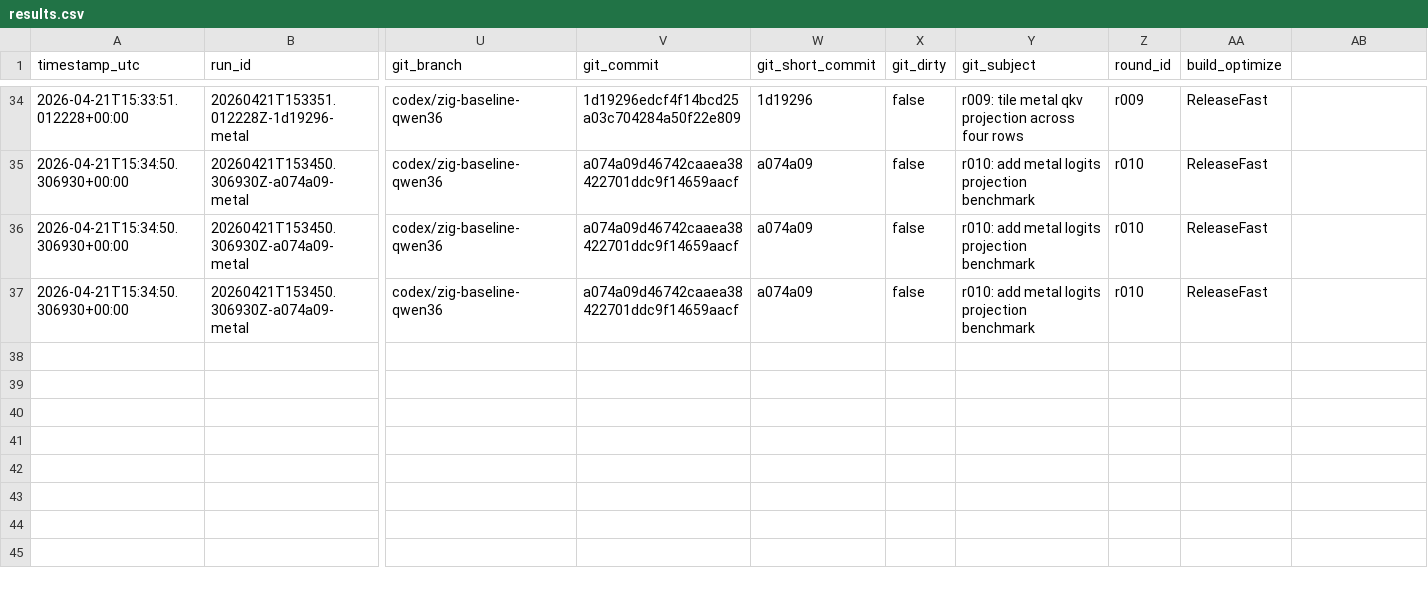
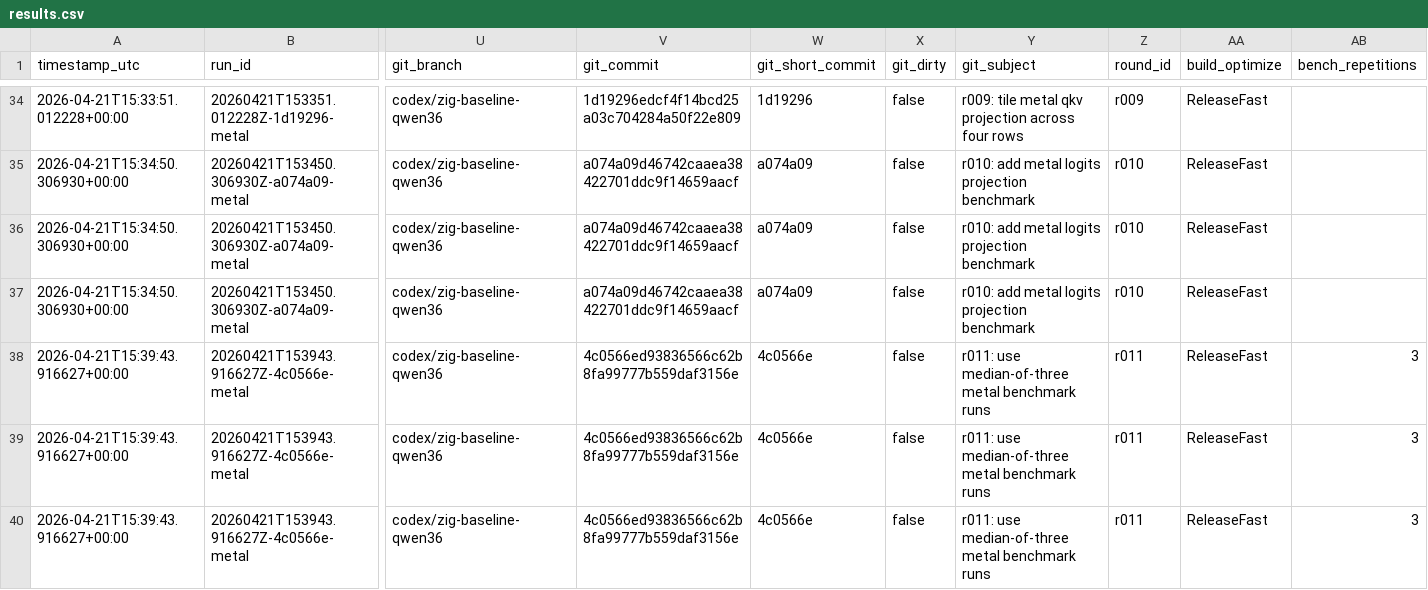
Before and after one commit to DrHB/dtree-mlx, a CSV file: experiments/results.csv, drawn as a sheet; only a part is shown, gaps mark what is left out; rows hold the shown columns only; the diff names each change by its address in the sheet, - before the commit and + after, or states it on an @@ line.

Commit message:
r011 results: use median-of-three metal benchmark runs [code pending]

```diff
--- a/experiments/results.csv
+++ b/experiments/results.csv
-AB1: (empty)
+AB1: bench_repetitions
+row 38: 2026-04-21T15:39:43.916627+00:00 | 20260421T153943.916627Z-4c0566e-metal | codex/zig-baseline-qwen36 | 4c0566ed93836566c62b8fa99777b559daf3156e | 4c0566e | false | r011: use median-of-three metal benchmark runs | r011 | ReleaseFast | 3
+row 39: 2026-04-21T15:39:43.916627+00:00 | 20260421T153943.916627Z-4c0566e-metal | codex/zig-baseline-qwen36 | 4c0566ed93836566c62b8fa99777b559daf3156e | 4c0566e | false | r011: use median-of-three metal benchmark runs | r011 | ReleaseFast | 3
+row 40: 2026-04-21T15:39:43.916627+00:00 | 20260421T153943.916627Z-4c0566e-metal | codex/zig-baseline-qwen36 | 4c0566ed93836566c62b8fa99777b559daf3156e | 4c0566e | false | r011: use median-of-three metal benchmark runs | r011 | ReleaseFast | 3
```
Also changed, not shown: 3 other files.
